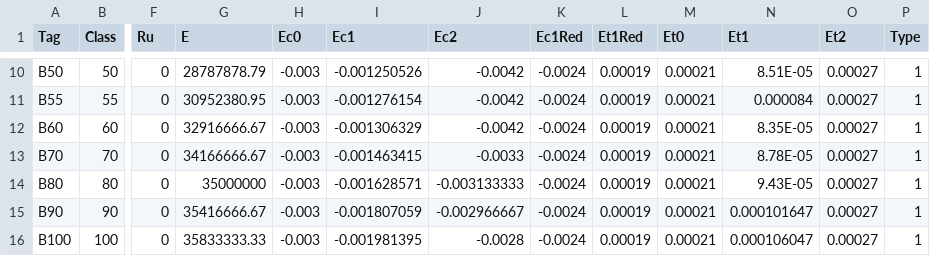
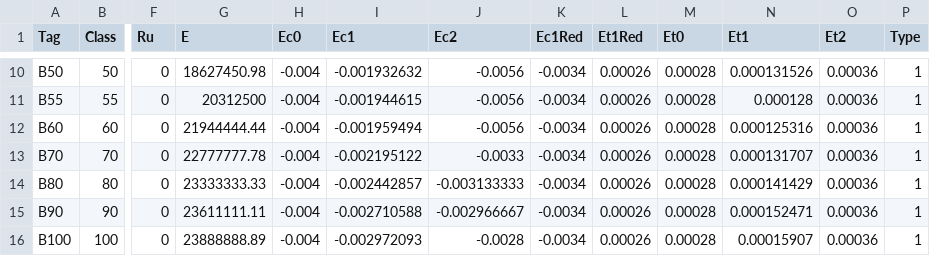
Before and after one commit to rumata-ap/OpenCS, a CSV file: OpenCS/DataSource/Бетон_тяжелый_NL_1.csv, drawn as a sheet; only a part is shown, gaps mark what is left out; the diff covers the shown part only; the diff names each change by its address in the sheet, - before the commit and + after, or states it on an @@ line.

Commit message:
fix(data): исправить зеркально переставленные данные влажностных наборов NL_1/NL_3 (табл. 6.10 СП 63)

```diff
--- a/OpenCS/DataSource/Бетон_тяжелый_NL_1.csv
+++ b/OpenCS/DataSource/Бетон_тяжелый_NL_1.csv
-G10 (E): 28787878.79
+G10 (E): 18627450.98
-H10:H16 (Ec0): -0.003
+H10:H16 (Ec0): -0.004
-I10 (Ec1): -0.001250526
+I10 (Ec1): -0.001932632
-J10:J12 (Ec2): -0.0042
+J10:J12 (Ec2): -0.0056
-K10:K16 (Ec1Red): -0.0024
+K10:K16 (Ec1Red): -0.0034
-L10:L16 (Et1Red): 0.00019
+L10:L16 (Et1Red): 0.00026
-M10:M16 (Et0): 0.00021
+M10:M16 (Et0): 0.00028
-N10 (Et1): 8.51E-05
+N10 (Et1): 0.000131526
-O10:O16 (Et2): 0.00027
+O10:O16 (Et2): 0.00036
-G11 (E): 30952380.95
+G11 (E): 20312500
-I11 (Ec1): -0.001276154
+I11 (Ec1): -0.001944615
-N11 (Et1): 0.000084
+N11 (Et1): 0.000128
-G12 (E): 32916666.67
+G12 (E): 21944444.44
-I12 (Ec1): -0.001306329
+I12 (Ec1): -0.001959494
-N12 (Et1): 8.35E-05
+N12 (Et1): 0.000125316
-G13 (E): 34166666.67
+G13 (E): 22777777.78
-I13 (Ec1): -0.001463415
+I13 (Ec1): -0.002195122
-N13 (Et1): 8.78E-05
+N13 (Et1): 0.000131707
-G14 (E): 35000000
+G14 (E): 23333333.33
-I14 (Ec1): -0.001628571
+I14 (Ec1): -0.002442857
-N14 (Et1): 9.43E-05
+N14 (Et1): 0.000141429
-G15 (E): 35416666.67
+G15 (E): 23611111.11
-I15 (Ec1): -0.001807059
+I15 (Ec1): -0.002710588
-N15 (Et1): 0.000101647
+N15 (Et1): 0.000152471
-G16 (E): 35833333.33
+G16 (E): 23888888.89
-I16 (Ec1): -0.001981395
+I16 (Ec1): -0.002972093
-N16 (Et1): 0.000106047
+N16 (Et1): 0.00015907
```
Also changed, not shown: 72 edited cells elsewhere in this file, OpenCS/DataSource/Бетон_тяжелый_NL_3.csv, OpenCS/DataSource/Мелкозернистый группы А_NL_1.csv, 3 other files.
